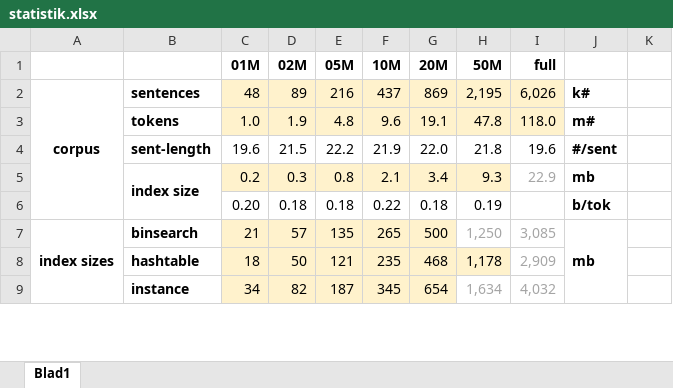
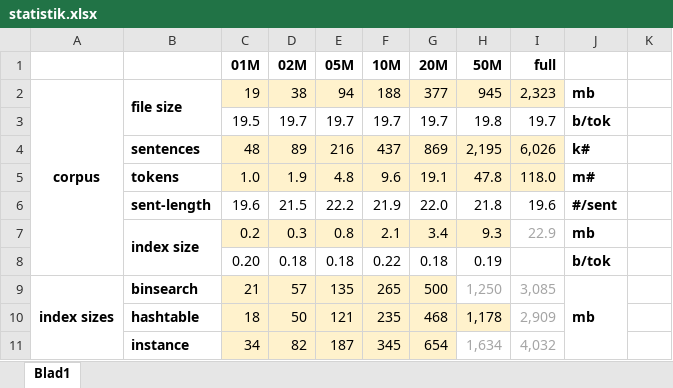
Before and after one commit to spraakbanken/korp-light, an Excel workbook: statistik.xlsx, sheet Blad1, drawn as a sheet; only a part is shown; values as stored, in another font and other column widths than the file's, no borders; removed rows and columns are numbered as before the commit, all else as after; the diff names each change by its address in the sheet, - before the commit and + after, or states it on an @@ line.

Commit message:
Update statistik.xlsx

```diff
--- a/statistik.xlsx (sheet Blad1)
+++ b/statistik.xlsx (sheet Blad1)
+row 2: corpus | file size | 19 | 38 | 94 | 188 | 377 | 945 | 2,323 | mb
+row 3:  |  | 19.5 | 19.7 | 19.7 | 19.7 | 19.7 | 19.8 | 19.7 | b/tok
-A4: corpus
+A4: (empty)
-A2:A6 merged
```
